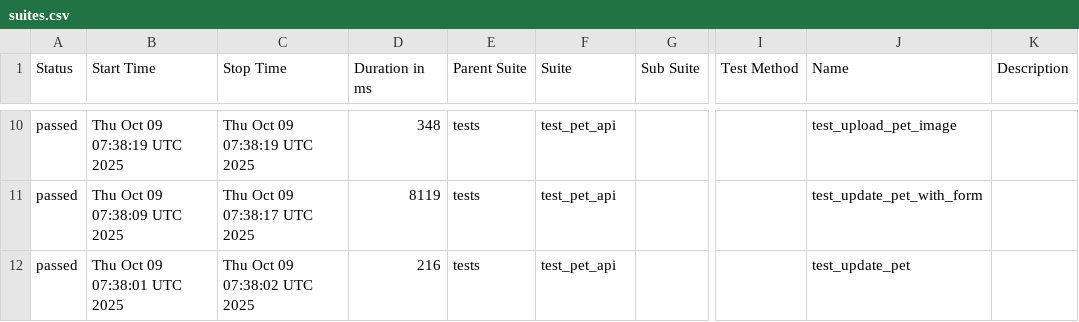
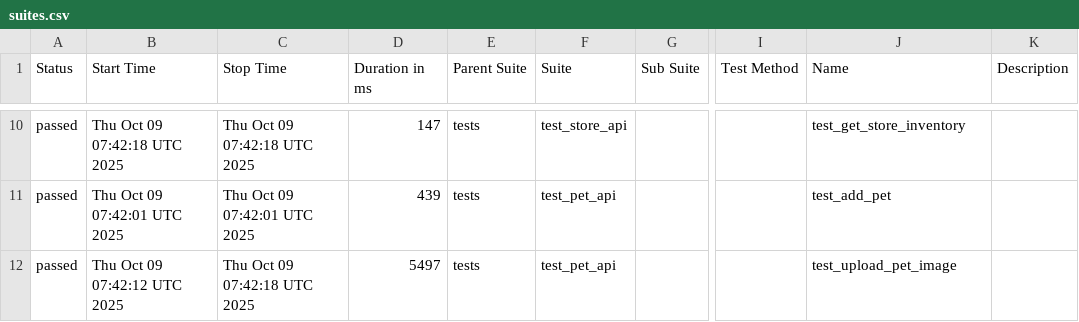
Before and after one commit to KovalIllia/petstore-api-tests, a CSV file: data/suites.csv, drawn as a sheet; only a part is shown, gaps mark what is left out; the diff covers the shown part only; the diff names each change by its address in the sheet, - before the commit and + after, or states it on an @@ line.

```diff
--- a/data/suites.csv
+++ b/data/suites.csv
-B10 (Start Time): Thu Oct 09 07:38:19 UTC 2025
+B10 (Start Time): Thu Oct 09 07:42:18 UTC 2025
-C10 (Stop Time): Thu Oct 09 07:38:19 UTC 2025
+C10 (Stop Time): Thu Oct 09 07:42:18 UTC 2025
-D10 (Duration in ms): 348
+D10 (Duration in ms): 147
-F10 (Suite): test_pet_api
+F10 (Suite): test_store_api
-J10 (Name): test_upload_pet_image
+J10 (Name): test_get_store_inventory
-B11 (Start Time): Thu Oct 09 07:38:09 UTC 2025
+B11 (Start Time): Thu Oct 09 07:42:01 UTC 2025
-C11 (Stop Time): Thu Oct 09 07:38:17 UTC 2025
+C11 (Stop Time): Thu Oct 09 07:42:01 UTC 2025
-D11 (Duration in ms): 8119
+D11 (Duration in ms): 439
-J11 (Name): test_update_pet_with_form
+J11 (Name): test_add_pet
-B12 (Start Time): Thu Oct 09 07:38:01 UTC 2025
+B12 (Start Time): Thu Oct 09 07:42:12 UTC 2025
-C12 (Stop Time): Thu Oct 09 07:38:02 UTC 2025
+C12 (Stop Time): Thu Oct 09 07:42:18 UTC 2025
-D12 (Duration in ms): 216
+D12 (Duration in ms): 5497
-J12 (Name): test_update_pet
+J12 (Name): test_upload_pet_image
```
Also changed, not shown: 1 added row, 1 removed row and 28 edited cells elsewhere in this file, 42 other files.
